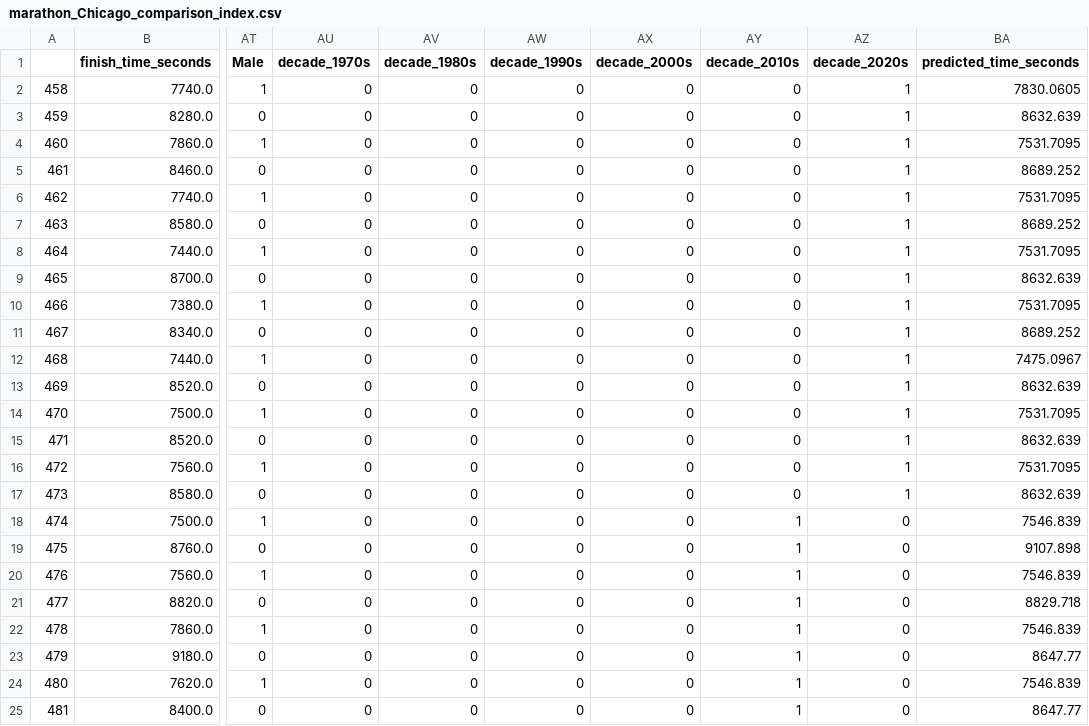
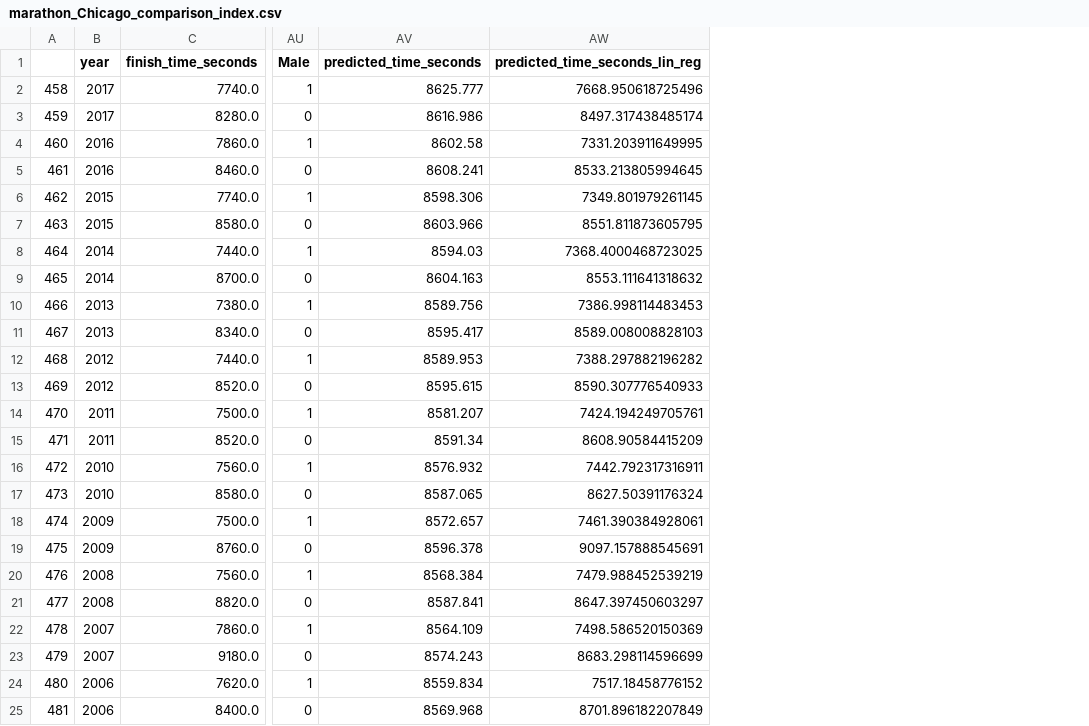
Before and after one commit to skutlick/project-04, a CSV file: predictions_comparison_df_by_marathon/marathon_Chicago_comparison_index.csv, drawn as a sheet; only a part is shown, gaps mark what is left out; removed rows and columns are numbered as before the commit, all else as after; the diff covers the shown part only; the diff names each change by its address in the sheet, - before the commit and + after, or states it on an @@ line.

```diff
--- a/predictions_comparison_df_by_marathon/marathon_Chicago_comparison_index.csv
+++ b/predictions_comparison_df_by_marathon/marathon_Chicago_comparison_index.csv
+column B (year), rows 2-25: 2017 | 2017 | 2016 | 2016 | 2015 | 2015 | 2014 | 2014 | 2013 | 2013 | 2012 | 2012 | 2011 | 2011 | 2010 | 2010 | 2009 | 2009 | 2008 | 2008 | 2007 | 2007 | 2006 | 2006
-column AU (decade_1970s), rows 2-25: all 0
-column AV (decade_1980s), rows 2-25: all 0
-column AW (decade_1990s), rows 2-25: all 0
-column AX (decade_2000s), rows 2-25: all 0
-column AY (decade_2010s), rows 2-25: 0 | 0 | 0 | 0 | 0 | 0 | 0 | 0 | 0 | 0 | 0 | 0 | 0 | 0 | 0 | 0 | 1 | 1 | 1 | 1 | 1 | 1 | 1 | 1
-column AZ (decade_2020s), rows 2-25: 1 | 1 | 1 | 1 | 1 | 1 | 1 | 1 | 1 | 1 | 1 | 1 | 1 | 1 | 1 | 1 | 0 | 0 | 0 | 0 | 0 | 0 | 0 | 0
+column AW (predicted_time_seconds_lin_reg), rows 2-25: 7668.950618725496 | 8497.317438485174 | 7331.203911649995 | 8533.213805994645 | 7349.801979261145 | 8551.811873605795 | 7368.4000468723025 | 8553.111641318632 | 7386.998114483453 | 8589.008008828103 | 7388.297882196282 | 8590.307776540933 | 7424.194249705761 | 8608.90584415209 | 7442.792317316911 | 8627.50391176324 | 7461.390384928061 | 9097.157888545691 | 7479.988452539219 | 8647.397450603297 | 7498.586520150369 | 8683.298114596699 | 7517.18458776152 | 8701.896182207849
-AV2 (predicted_time_seconds): 7830.0605
+AV2 (predicted_time_seconds): 8625.777
-AV3 (predicted_time_seconds): 8632.639
+AV3 (predicted_time_seconds): 8616.986
-AV4 (predicted_time_seconds): 7531.7095
+AV4 (predicted_time_seconds): 8602.58
-AV5 (predicted_time_seconds): 8689.252
+AV5 (predicted_time_seconds): 8608.241
-AV6 (predicted_time_seconds): 7531.7095
+AV6 (predicted_time_seconds): 8598.306
-AV7 (predicted_time_seconds): 8689.252
+AV7 (predicted_time_seconds): 8603.966
-AV8 (predicted_time_seconds): 7531.7095
+AV8 (predicted_time_seconds): 8594.03
-AV9 (predicted_time_seconds): 8632.639
+AV9 (predicted_time_seconds): 8604.163
-AV10 (predicted_time_seconds): 7531.7095
+AV10 (predicted_time_seconds): 8589.756
-AV11 (predicted_time_seconds): 8689.252
+AV11 (predicted_time_seconds): 8595.417
-AV12 (predicted_time_seconds): 7475.0967
+AV12 (predicted_time_seconds): 8589.953
-AV13 (predicted_time_seconds): 8632.639
+AV13 (predicted_time_seconds): 8595.615
-AV14 (predicted_time_seconds): 7531.7095
+AV14 (predicted_time_seconds): 8581.207
-AV15 (predicted_time_seconds): 8632.639
+AV15 (predicted_time_seconds): 8591.34
-AV16 (predicted_time_seconds): 7531.7095
+AV16 (predicted_time_seconds): 8576.932
-AV17 (predicted_time_seconds): 8632.639
+AV17 (predicted_time_seconds): 8587.065
-AV18 (predicted_time_seconds): 7546.839
+AV18 (predicted_time_seconds): 8572.657
-AV19 (predicted_time_seconds): 9107.898
+AV19 (predicted_time_seconds): 8596.378
-AV20 (predicted_time_seconds): 7546.839
+AV20 (predicted_time_seconds): 8568.384
-AV21 (predicted_time_seconds): 8829.718
+AV21 (predicted_time_seconds): 8587.841
-AV22 (predicted_time_seconds): 7546.839
+AV22 (predicted_time_seconds): 8564.109
-AV23 (predicted_time_seconds): 8647.77
+AV23 (predicted_time_seconds): 8574.243
-AV24 (predicted_time_seconds): 7546.839
+AV24 (predicted_time_seconds): 8559.834
-AV25 (predicted_time_seconds): 8647.77
+AV25 (predicted_time_seconds): 8569.968
```
Also changed, not shown: 56 edited cells elsewhere in this file, predictions_comparison_df_by_marathon/marathon_Berlin_comparison_index.csv, predictions_comparison_df_by_marathon/marathon_Boston_comparison_index.csv, 11 other files.
